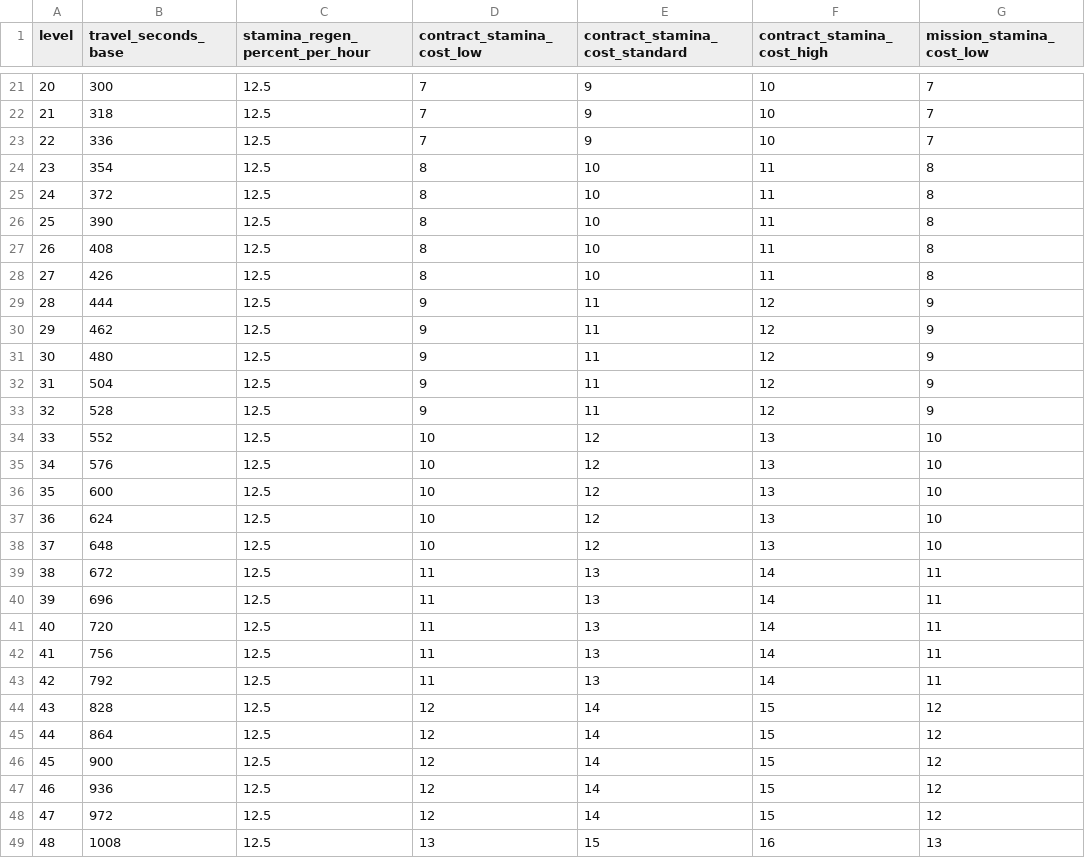
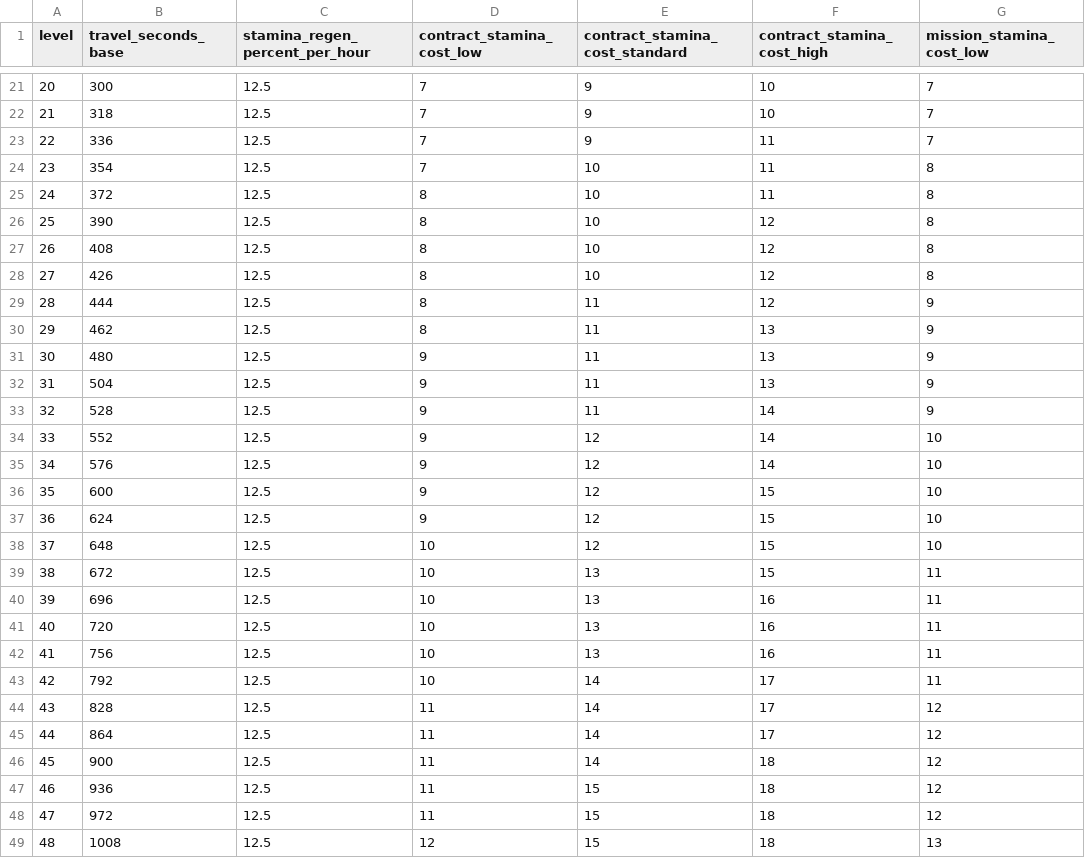
Before and after one commit to rutrug0/EbonkeepGame, a CSV file: docs/data/activity_pacing_level_1_100.csv, drawn as a sheet; only a part is shown, gaps mark what is left out; the diff covers the shown part only; the diff names each change by its address in the sheet, - before the commit and + after, or states it on an @@ line.

```diff
--- a/docs/data/activity_pacing_level_1_100.csv
+++ b/docs/data/activity_pacing_level_1_100.csv
-F23 (contract_stamina_cost_high): 10
+F23 (contract_stamina_cost_high): 11
-D24 (contract_stamina_cost_low): 8
+D24 (contract_stamina_cost_low): 7
-F26:F28 (contract_stamina_cost_high): 11
+F26:F28 (contract_stamina_cost_high): 12
-D29:D30 (contract_stamina_cost_low): 9
+D29:D30 (contract_stamina_cost_low): 8
-F30:F32 (contract_stamina_cost_high): 12
+F30:F32 (contract_stamina_cost_high): 13
-F33 (contract_stamina_cost_high): 12
+F33 (contract_stamina_cost_high): 14
-D34:D37 (contract_stamina_cost_low): 10
+D34:D37 (contract_stamina_cost_low): 9
-F34:F35 (contract_stamina_cost_high): 13
+F34:F35 (contract_stamina_cost_high): 14
-F36:F38 (contract_stamina_cost_high): 13
+F36:F38 (contract_stamina_cost_high): 15
-D39:D43 (contract_stamina_cost_low): 11
+D39:D43 (contract_stamina_cost_low): 10
-F39 (contract_stamina_cost_high): 14
+F39 (contract_stamina_cost_high): 15
-F40:F42 (contract_stamina_cost_high): 14
+F40:F42 (contract_stamina_cost_high): 16
-E43 (contract_stamina_cost_standard): 13
+E43 (contract_stamina_cost_standard): 14
-F43 (contract_stamina_cost_high): 14
+F43 (contract_stamina_cost_high): 17
-D44:D48 (contract_stamina_cost_low): 12
+D44:D48 (contract_stamina_cost_low): 11
-F44:F45 (contract_stamina_cost_high): 15
+F44:F45 (contract_stamina_cost_high): 17
-F46:F48 (contract_stamina_cost_high): 15
+F46:F48 (contract_stamina_cost_high): 18
-E47:E48 (contract_stamina_cost_standard): 14
+E47:E48 (contract_stamina_cost_standard): 15
-D49 (contract_stamina_cost_low): 13
+D49 (contract_stamina_cost_low): 12
-F49 (contract_stamina_cost_high): 16
+F49 (contract_stamina_cost_high): 18
```
Also changed, not shown: 146 edited cells elsewhere in this file, docs/data/contract_replenish_pacing_level_1_100.csv, docs/data/experience_requirements_level_1_100.csv.
